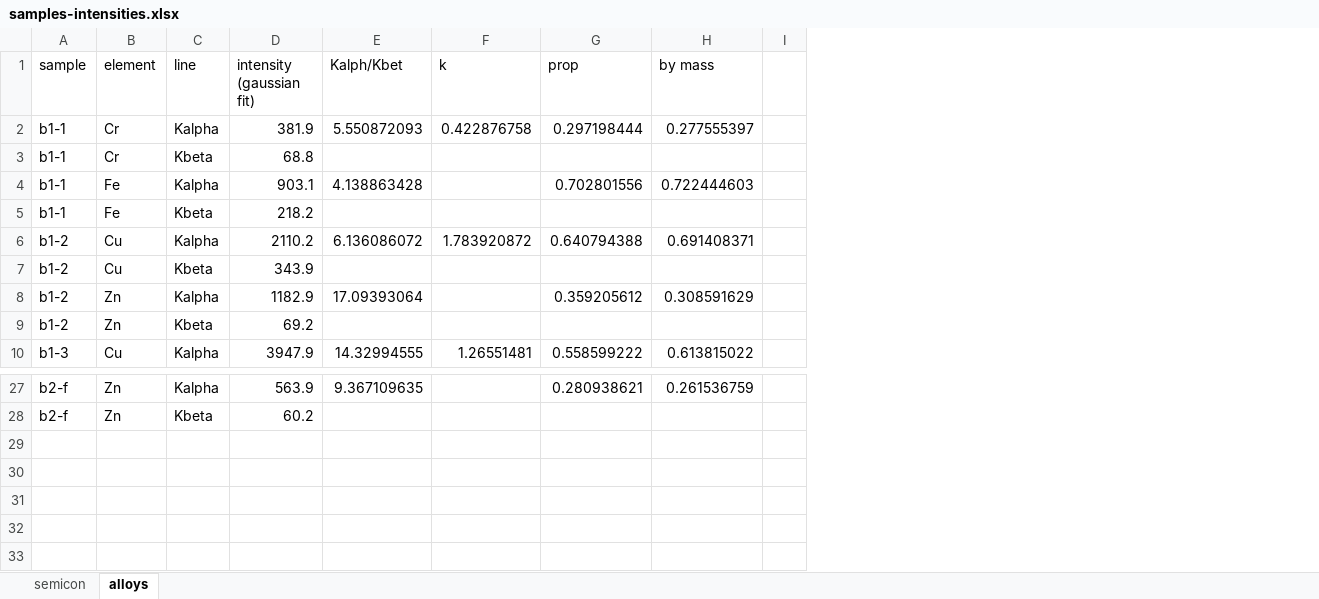
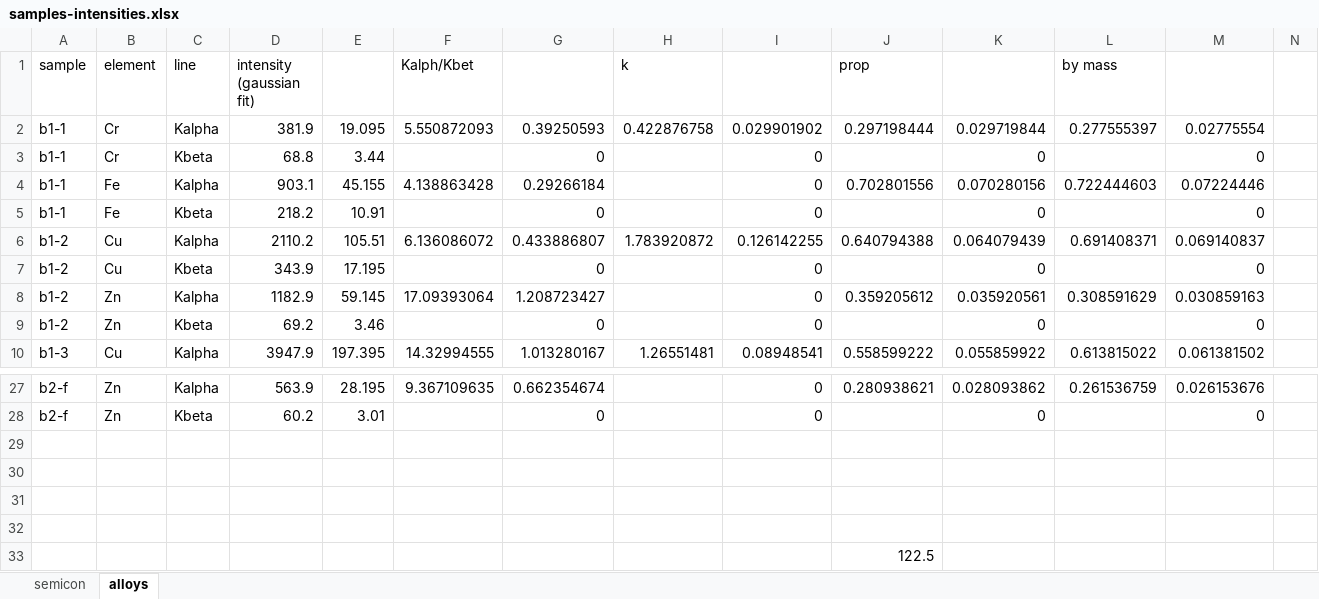
Before and after one commit to lyubomirShoylev/mini-proj-ss16, an Excel workbook: data/samples-intensities.xlsx, sheet alloys, drawn as a sheet; only a part is shown, gaps mark what is left out; values as stored, in another font and other column widths than the file's, no borders; rows hold the shown columns only; the diff names each change by its address in the sheet, - before the commit and + after, or states it on an @@ line.

```diff
--- a/data/samples-intensities.xlsx (sheet alloys)
+++ b/data/samples-intensities.xlsx (sheet alloys)
+column E, rows 2-10: 19.095 | 3.44 | 45.155 | 10.91 | 105.51 | 17.195 | 59.145 | 3.46 | 197.395; rows 27-28: 28.195 | 3.01
+column G, rows 2-10: 0.39250593 | 0 | 0.29266184 | 0 | 0.433886807 | 0 | 1.208723427 | 0 | 1.013280167; rows 27-28: 0.662354674 | 0
+column I, rows 2-10: 0.029901902 | 0 | 0 | 0 | 0.126142255 | 0 | 0 | 0 | 0.08948541; rows 27-28: 0 | 0
+column K, rows 2-10: 0.029719844 | 0 | 0.070280156 | 0 | 0.064079439 | 0 | 0.035920561 | 0 | 0.055859922; rows 27-28: 0.028093862 | 0
+column M, rows 2-10: 0.02775554 | 0 | 0.07224446 | 0 | 0.069140837 | 0 | 0.030859163 | 0 | 0.061381502; rows 27-28: 0.026153676 | 0
+row 29: (empty)
+row 30: (empty)
+row 31: (empty)
+row 32: (empty)
+row 33:  |  |  |  |  |  |  |  |  | 122.5
```
Also changed, not shown: sheet semicon, formulas that keep their value, 3 other files.
